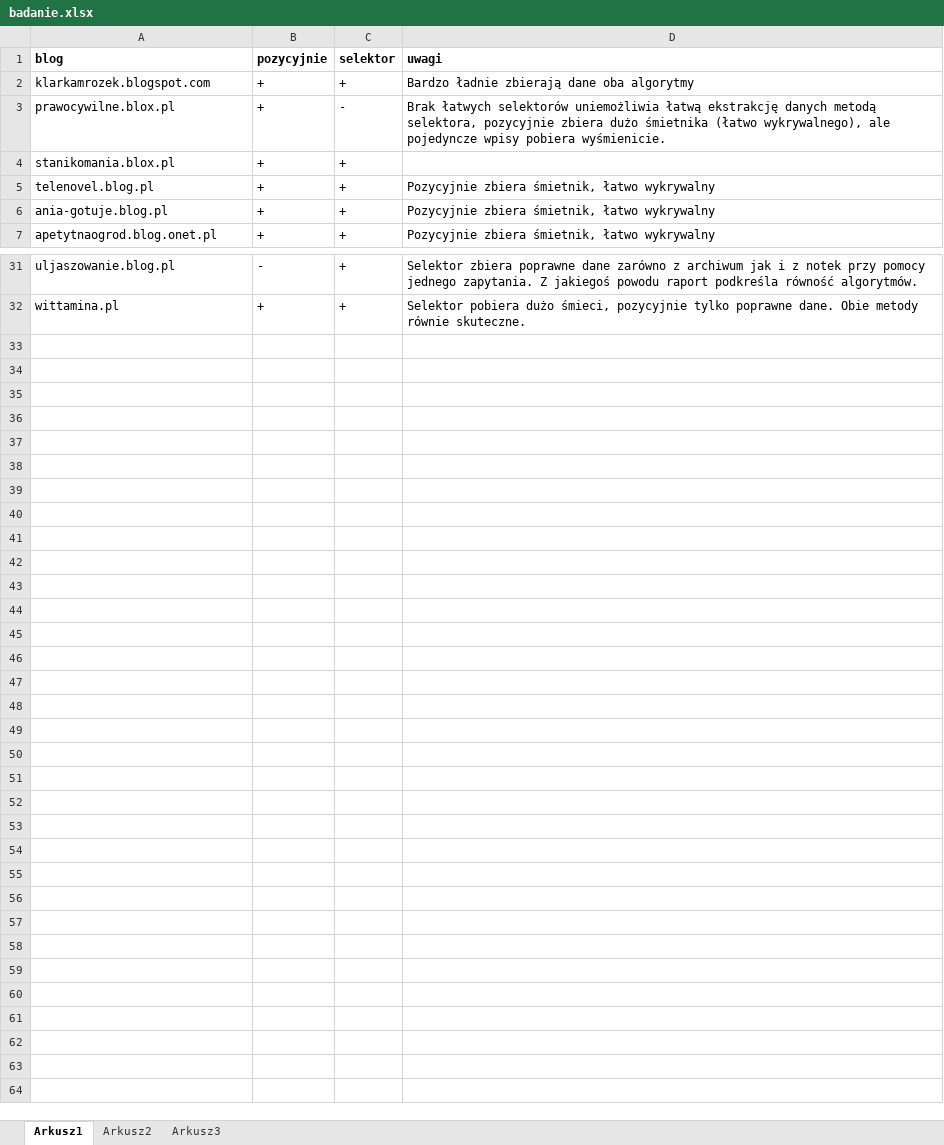
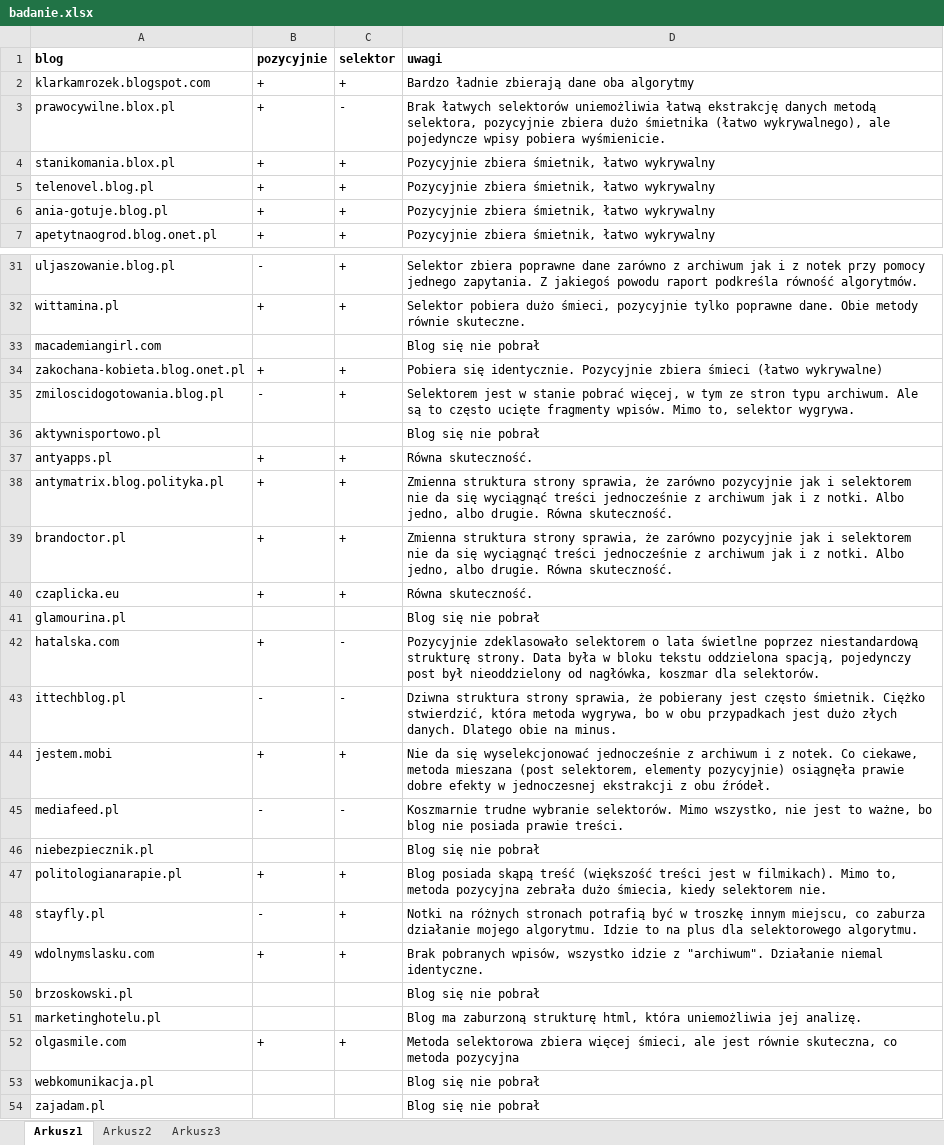
Before and after one commit to jmarianski/Corpo-Grabber, an Excel workbook: badanie.xlsx, sheet Arkusz1, drawn as a sheet; only a part is shown, gaps mark what is left out; values as stored, in another font and other column widths than the file's, no borders; the diff names each change by its address in the sheet, - before the commit and + after, or states it on an @@ line.

Commit message:
Paper update

```diff
--- a/badanie.xlsx (sheet Arkusz1)
+++ b/badanie.xlsx (sheet Arkusz1)
-D4 (uwagi): (empty)
+D4 (uwagi): Pozycyjnie zbiera śmietnik, łatwo wykrywalny
+row 33: macademiangirl.com |  |  | Blog się nie pobrał
+row 34: zakochana-kobieta.blog.onet.pl | + | + | Pobiera się identycznie. Pozycyjnie zbiera śmieci (łatwo wykrywalne)
+row 35: zmiloscidogotowania.blog.pl | - | + | Selektorem jest w stanie pobrać więcej, w tym ze stron typu archiwum. Ale są to często ucięte fragmenty wpisów. Mimo to, selektor wygrywa.
+row 36: aktywnisportowo.pl |  |  | Blog się nie pobrał
+row 37: antyapps.pl | + | + | Równa skuteczność.
+row 38: antymatrix.blog.polityka.pl | + | + | Zmienna struktura strony sprawia, że zarówno pozycyjnie jak i selektorem nie da się wyciągnąć treści jednocześnie z archiwum jak i z notki. Albo jedno, albo drugie. Równa skuteczność.
+row 39: brandoctor.pl | + | + | Zmienna struktura strony sprawia, że zarówno pozycyjnie jak i selektorem nie da się wyciągnąć treści jednocześnie z archiwum jak i z notki. Albo jedno, albo drugie. Równa skuteczność.
+row 40: czaplicka.eu | + | + | Równa skuteczność.
+row 41: glamourina.pl |  |  | Blog się nie pobrał
+row 42: hatalska.com | + | - | Pozycyjnie zdeklasowało selektorem o lata świetlne poprzez niestandardową strukturę strony. Data była w bloku tekstu oddzielona spacją, pojedynczy post był nieoddzielony od nagłówka, koszmar dla selektorów.
+row 43: ittechblog.pl | - | - | Dziwna struktura strony sprawia, że pobierany jest często śmietnik. Ciężko stwierdzić, która metoda wygrywa, bo w obu przypadkach jest dużo złych danych. Dlatego obie na minus.
+row 44: jestem.mobi | + | + | Nie da się wyselekcjonować jednocześnie z archiwum i z notek. Co ciekawe, metoda mieszana (post selektorem, elementy pozycyjnie) osiągnęła prawie dobre efekty w jednoczesnej ekstrakcji z obu źródeł.
+row 45: mediafeed.pl | - | - | Koszmarnie trudne wybranie selektorów. Mimo wszystko, nie jest to ważne, bo blog nie posiada prawie treści.
+row 46: niebezpiecznik.pl |  |  | Blog się nie pobrał
+row 47: politologianarapie.pl | + | + | Blog posiada skąpą treść (większość treści jest w filmikach). Mimo to, metoda pozycyjna zebrała dużo śmiecia, kiedy selektorem nie.
+row 48: stayfly.pl | - | + | Notki na różnych stronach potrafią być w troszkę innym miejscu, co zaburza działanie mojego algorytmu. Idzie to na plus dla selektorowego algorytmu.
+row 49: wdolnymslasku.com | + | + | Brak pobranych wpisów, wszystko idzie z "archiwum". Działanie niemal identyczne.
+row 50: brzoskowski.pl |  |  | Blog się nie pobrał
+row 51: marketinghotelu.pl |  |  | Blog ma zaburzoną strukturę html, która uniemożliwia jej analizę.
+row 52: olgasmile.com | + | + | Metoda selektorowa zbiera więcej śmieci, ale jest równie skuteczna, co metoda pozycyjna
+row 53: webkomunikacja.pl |  |  | Blog się nie pobrał
+row 54: zajadam.pl |  |  | Blog się nie pobrał
```
